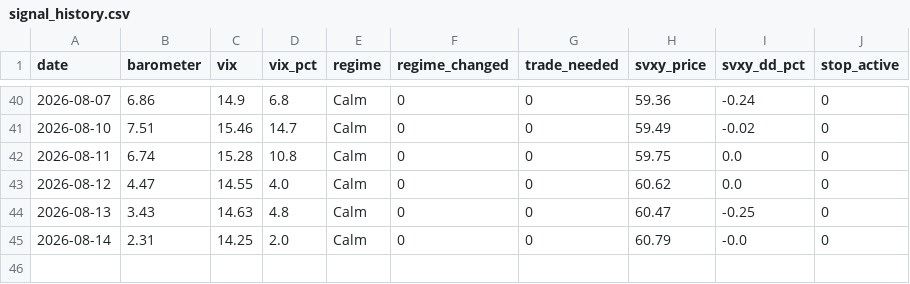
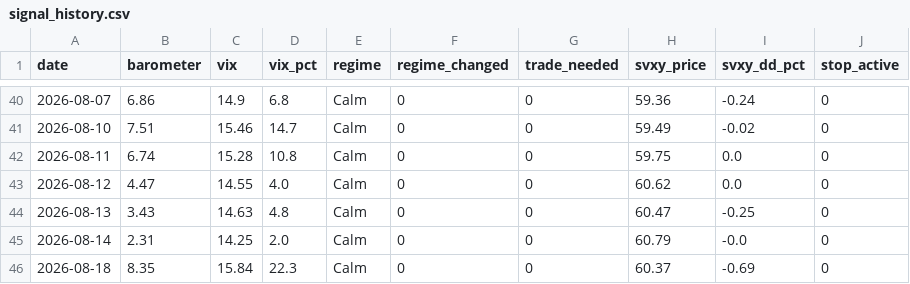
Before and after one commit to Jornvv/VTS-Dashboard, a CSV file: data/monitoring/signal_history.csv, drawn as a sheet; only a part is shown, gaps mark what is left out.

Commit message:
Signal + KPI update 2026-08-18 21:49 UTC

```diff
--- a/data/monitoring/signal_history.csv
+++ b/data/monitoring/signal_history.csv
@@ -45 +45,2 @@ date,barometer,vix,vix_pct,regime,regime_changed,trade_needed,svxy_price,svxy_dd
 2026-08-14,2.31,14.25,2.0,Calm,0,0,60.79,-0.0,0
+2026-08-18,8.35,15.84,22.3,Calm,0,0,60.37,-0.69,0
```
Also changed, not shown: 1 other file.
